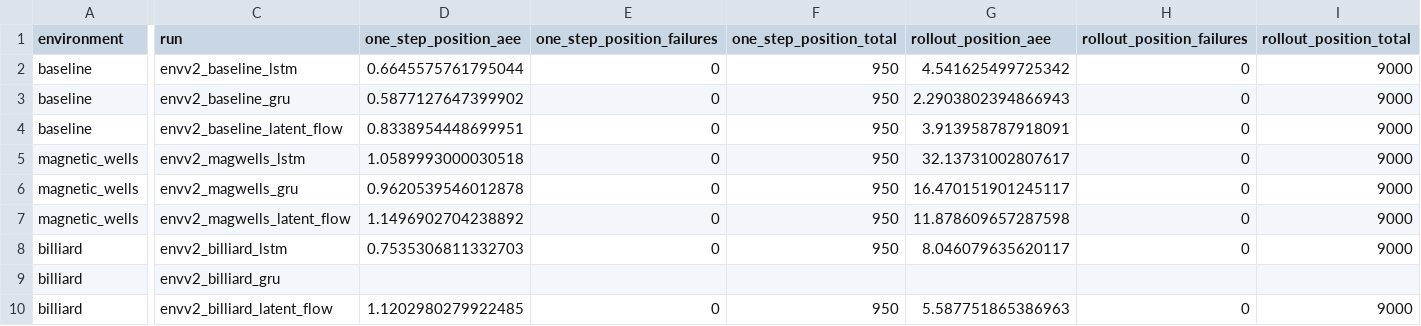
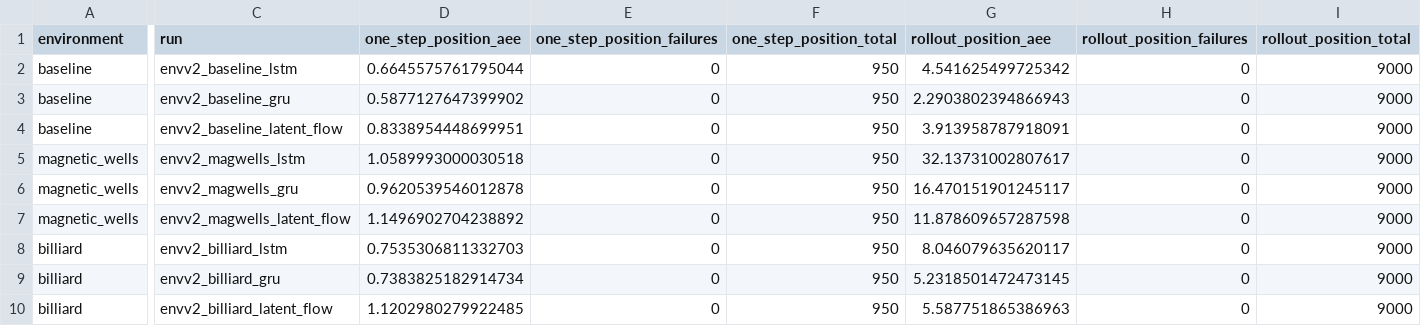
Before and after one commit to Vinayak-YB/dllab-cv3, a CSV file: results/env_summary.csv, drawn as a sheet; only a part is shown, gaps mark what is left out; the diff covers the shown part only; the diff names each change by its address in the sheet, - before the commit and + after, or states it on an @@ line.

```diff
--- a/results/env_summary.csv
+++ b/results/env_summary.csv
-D9 (one_step_position_aee): (empty)
+D9 (one_step_position_aee): 0.7383825182914734
-E9 (one_step_position_failures): (empty)
+E9 (one_step_position_failures): 0
-F9 (one_step_position_total): (empty)
+F9 (one_step_position_total): 950
-G9 (rollout_position_aee): (empty)
+G9 (rollout_position_aee): 5.2318501472473145
-H9 (rollout_position_failures): (empty)
+H9 (rollout_position_failures): 0
-I9 (rollout_position_total): (empty)
+I9 (rollout_position_total): 9000
```
Also changed, not shown: 5 edited cells elsewhere in this file, 1 other file.
